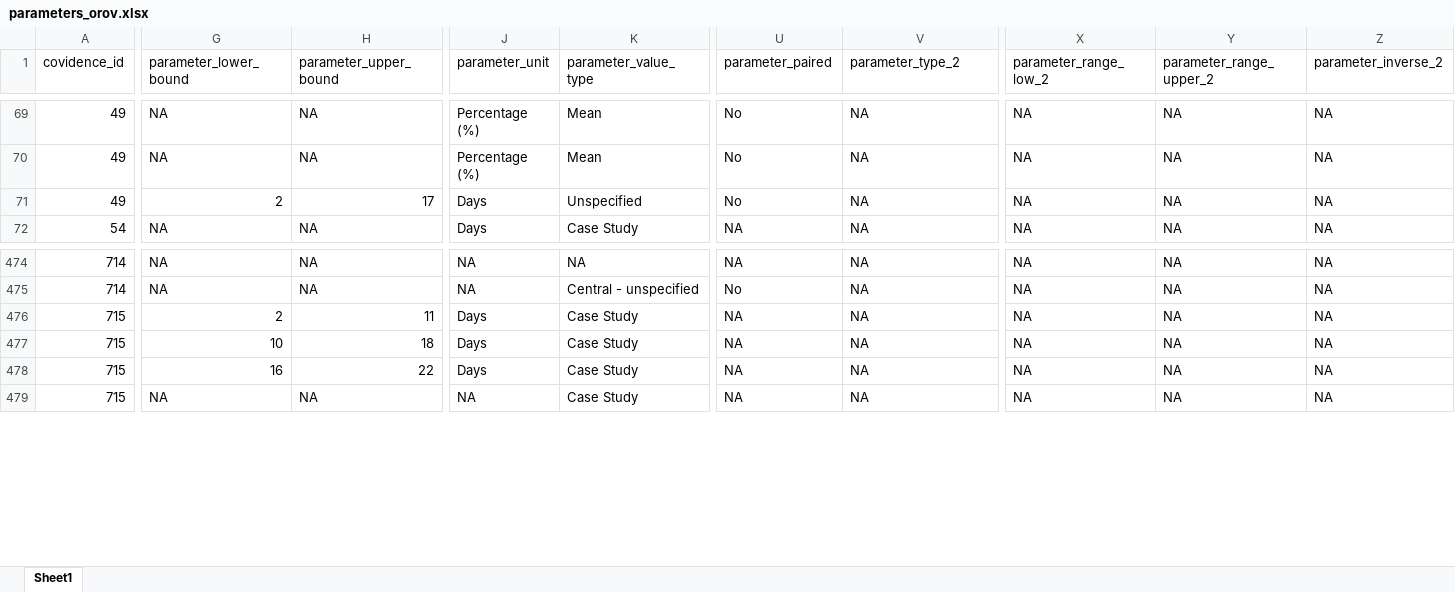
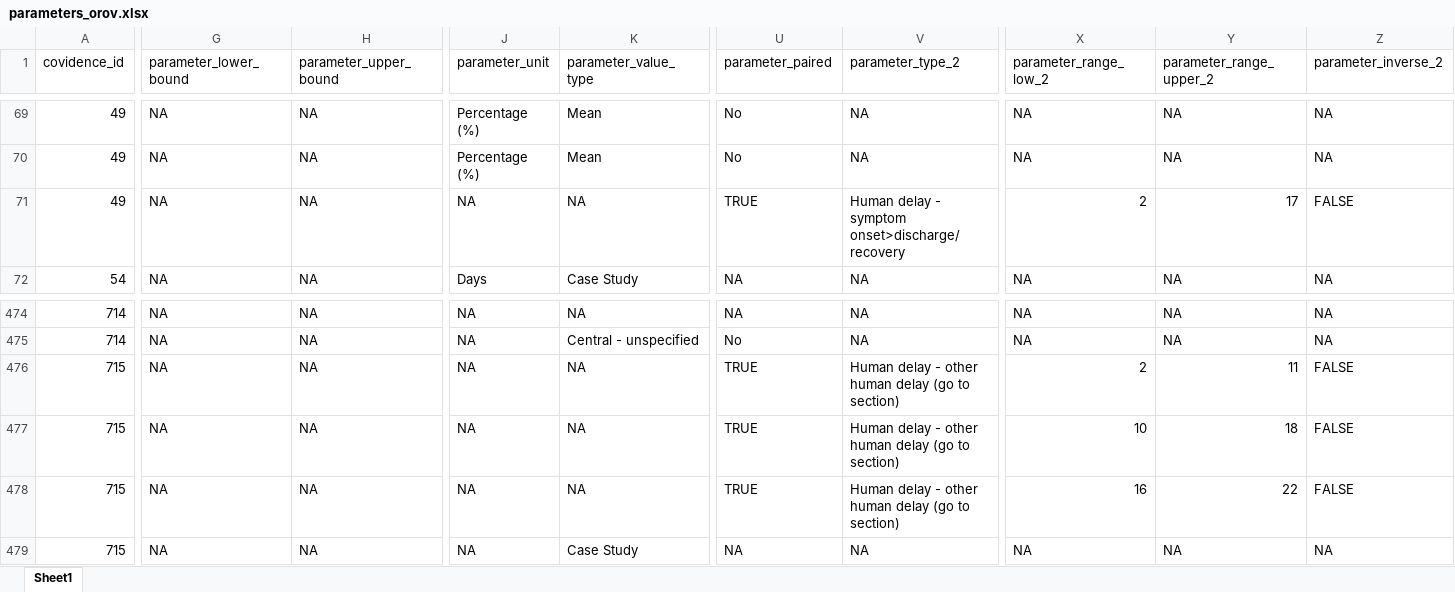
Before and after one commit to mrc-ide/priority-pathogens, an Excel workbook: src/db_compilation_orov/inputs/parameters_orov.xlsx, sheet Sheet1, drawn as a sheet; only a part is shown, gaps mark what is left out; values as stored, in another font and other column widths than the file's, no cell formats; the diff covers the shown part only; the diff names each change by its address in the sheet, - before the commit and + after, or states it on an @@ line.

Commit message:
params accounting for variability/uncertainty

```diff
--- a/src/db_compilation_orov/inputs/parameters_orov.xlsx (sheet Sheet1)
+++ b/src/db_compilation_orov/inputs/parameters_orov.xlsx (sheet Sheet1)
-G71 (parameter_lower_bound): 2
+G71 (parameter_lower_bound): NA
-H71 (parameter_upper_bound): 17
+H71 (parameter_upper_bound): NA
-J71 (parameter_unit): Days
+J71 (parameter_unit): NA
-K71 (parameter_value_type): Unspecified
+K71 (parameter_value_type): NA
-U71 (parameter_paired): No
+U71 (parameter_paired): TRUE
-V71 (parameter_type_2): NA
+V71 (parameter_type_2): Human delay - symptom onset>discharge/recovery
-X71 (parameter_range_low_2): NA
+X71 (parameter_range_low_2): 2
-Y71 (parameter_range_upper_2): NA
+Y71 (parameter_range_upper_2): 17
-Z71 (parameter_inverse_2): NA
+Z71 (parameter_inverse_2): FALSE
-G476 (parameter_lower_bound): 2
+G476 (parameter_lower_bound): NA
-H476 (parameter_upper_bound): 11
+H476 (parameter_upper_bound): NA
-J476:J478 (parameter_unit): Days
+J476:J478 (parameter_unit): NA
-K476:K478 (parameter_value_type): Case Study
+K476:K478 (parameter_value_type): NA
-U476:U478 (parameter_paired): NA
+U476:U478 (parameter_paired): TRUE
-V476:V478 (parameter_type_2): NA
+V476:V478 (parameter_type_2): Human delay - other human delay (go to section)
-X476 (parameter_range_low_2): NA
+X476 (parameter_range_low_2): 2
-Y476 (parameter_range_upper_2): NA
+Y476 (parameter_range_upper_2): 11
-Z476:Z478 (parameter_inverse_2): NA
+Z476:Z478 (parameter_inverse_2): FALSE
-G477 (parameter_lower_bound): 10
+G477 (parameter_lower_bound): NA
-H477 (parameter_upper_bound): 18
+H477 (parameter_upper_bound): NA
-X477 (parameter_range_low_2): NA
+X477 (parameter_range_low_2): 10
-Y477 (parameter_range_upper_2): NA
+Y477 (parameter_range_upper_2): 18
-G478 (parameter_lower_bound): 16
+G478 (parameter_lower_bound): NA
-H478 (parameter_upper_bound): 22
+H478 (parameter_upper_bound): NA
-X478 (parameter_range_low_2): NA
+X478 (parameter_range_low_2): 16
-Y478 (parameter_range_upper_2): NA
+Y478 (parameter_range_upper_2): 22
```
Also changed, not shown: 206 edited cells elsewhere in this sheet, cell formats.
